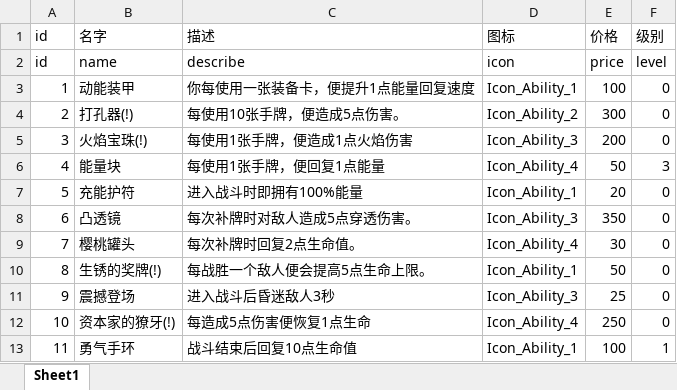
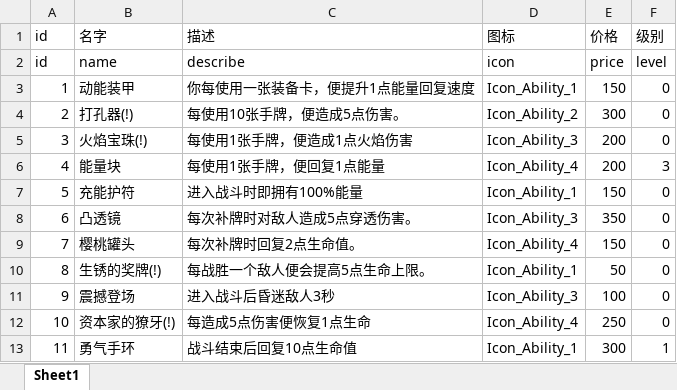
Before and after one commit to heizmoon/MagicPlay, an Excel workbook: Client/Assets/Data/Ability.xlsx, sheet Sheet1, drawn as a sheet; values as stored, in another font and other column widths than the file's, no borders; the diff names each change by its address in the sheet, - before the commit and + after, or states it on an @@ line.

```diff
--- a/Client/Assets/Data/Ability.xlsx (sheet Sheet1)
+++ b/Client/Assets/Data/Ability.xlsx (sheet Sheet1)
-E3 (价格): 100
+E3 (价格): 150
-E6 (价格): 50
+E6 (价格): 200
-E7 (价格): 20
+E7 (价格): 150
-E9 (价格): 30
+E9 (价格): 150
-E11 (价格): 25
+E11 (价格): 100
-E13 (价格): 100
+E13 (价格): 300
```
Also changed, not shown: Client/Assets/Data/Buff.xlsx, Client/Assets/Data/Character.xlsx, 8 other files.
